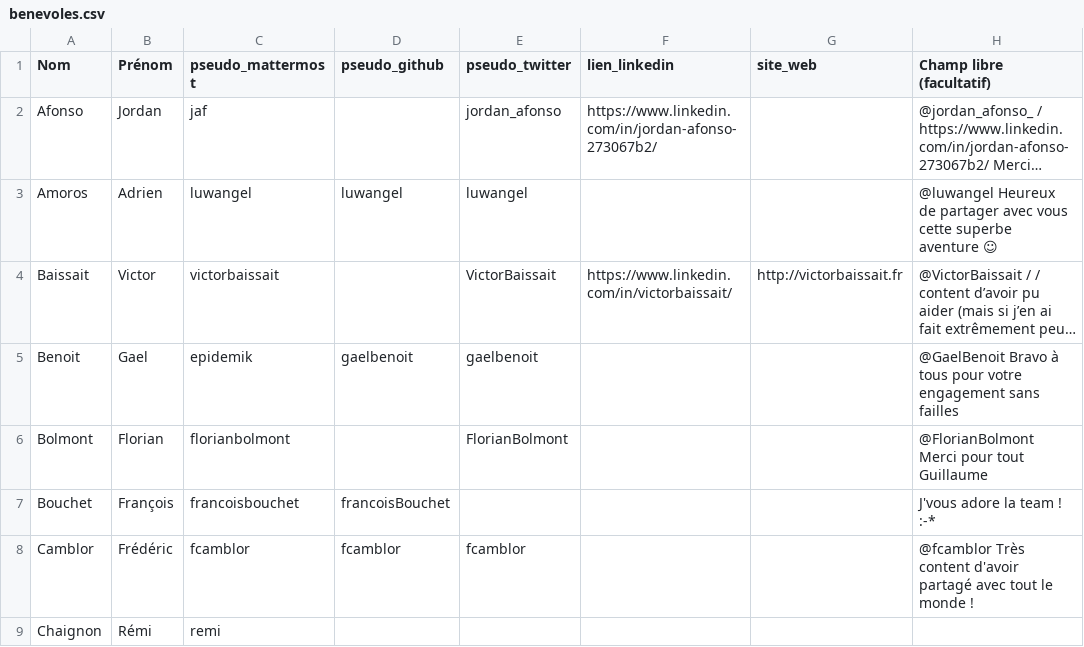
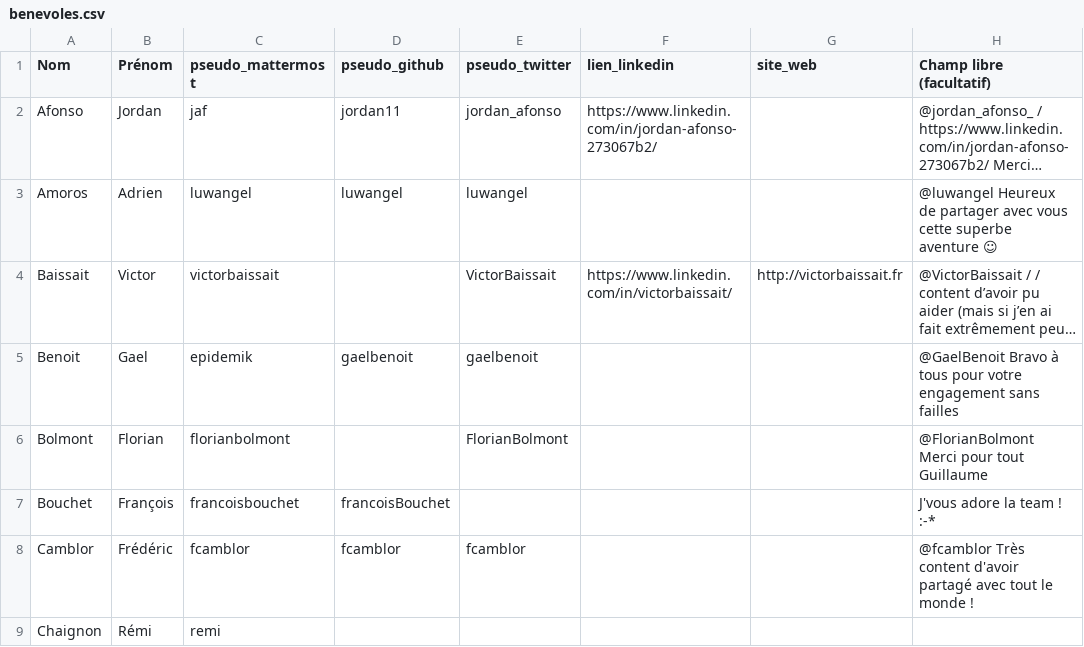
Before and after one commit to CovidTrackerFr/vitemadose, a CSV file: data/input/benevoles.csv, drawn as a sheet; only a part is shown; long unchanged cells end in …; the diff names each change by its address in the sheet, - before the commit and + after, or states it on an @@ line.

Commit message:
add JAF github username

```diff
--- a/data/input/benevoles.csv
+++ b/data/input/benevoles.csv
-D2 (pseudo_github): (empty)
+D2 (pseudo_github): jordan11
```
